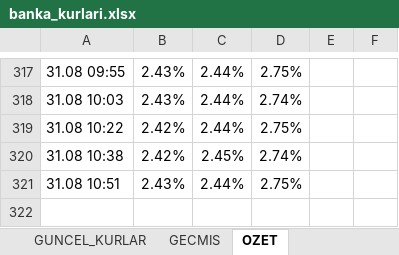
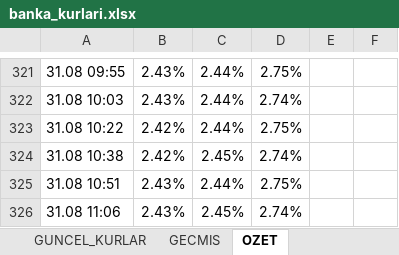
Before and after one commit to ozgeyamc/banka-kurlari-takip, an Excel workbook: output/banka_kurlari.xlsx, sheet OZET, drawn as a sheet; only a part is shown, gaps mark what is left out; values as stored, in another font and other column widths than the file's, no borders; charts and pictures not drawn; the diff covers the shown part only; the diff names each change by its address in the sheet, - before the commit and + after, or states it on an @@ line.

```diff
--- a/output/banka_kurlari.xlsx (sheet OZET)
+++ b/output/banka_kurlari.xlsx (sheet OZET)
+row 326: 31.08 11:06 | 2.43% | 2.45% | 2.74%
```
Also changed, not shown: 4 added rows and 14 edited cells elsewhere in this sheet, sheet GECMIS, sheet GUNCEL_KURLAR, charts or pictures, 2 other files.
